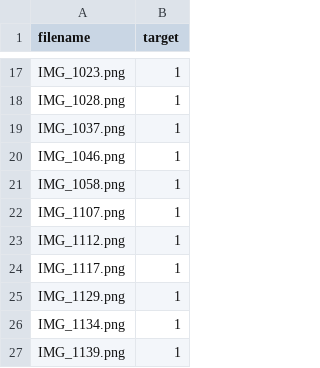
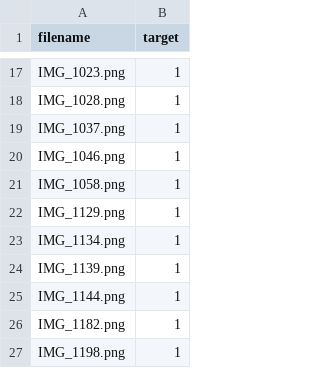
Before and after one commit to DL4DS/fa2024_midterm, a TSV file: validation.tsv, drawn as a sheet; only a part is shown, gaps mark what is left out; the shorter side is filled out with more unchanged rows.

Commit message:
+ removed train and validation rows for missing images

```diff
--- a/validation.tsv
+++ b/validation.tsv
@@ -21,5 +21,2 @@ IMG_1046.png	1
 IMG_1058.png	1
-IMG_1107.png	1
-IMG_1112.png	1
-IMG_1117.png	1
 IMG_1129.png	1
```
Also changed, not shown: train.tsv.
